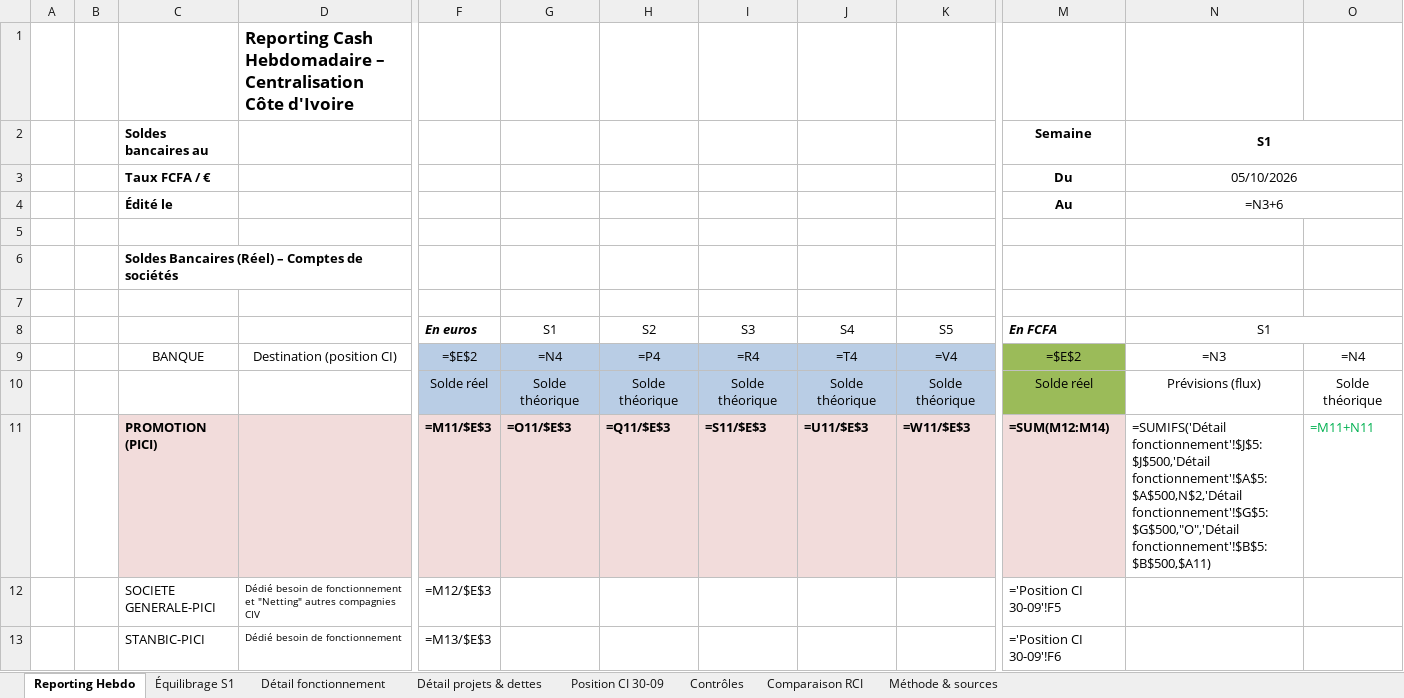
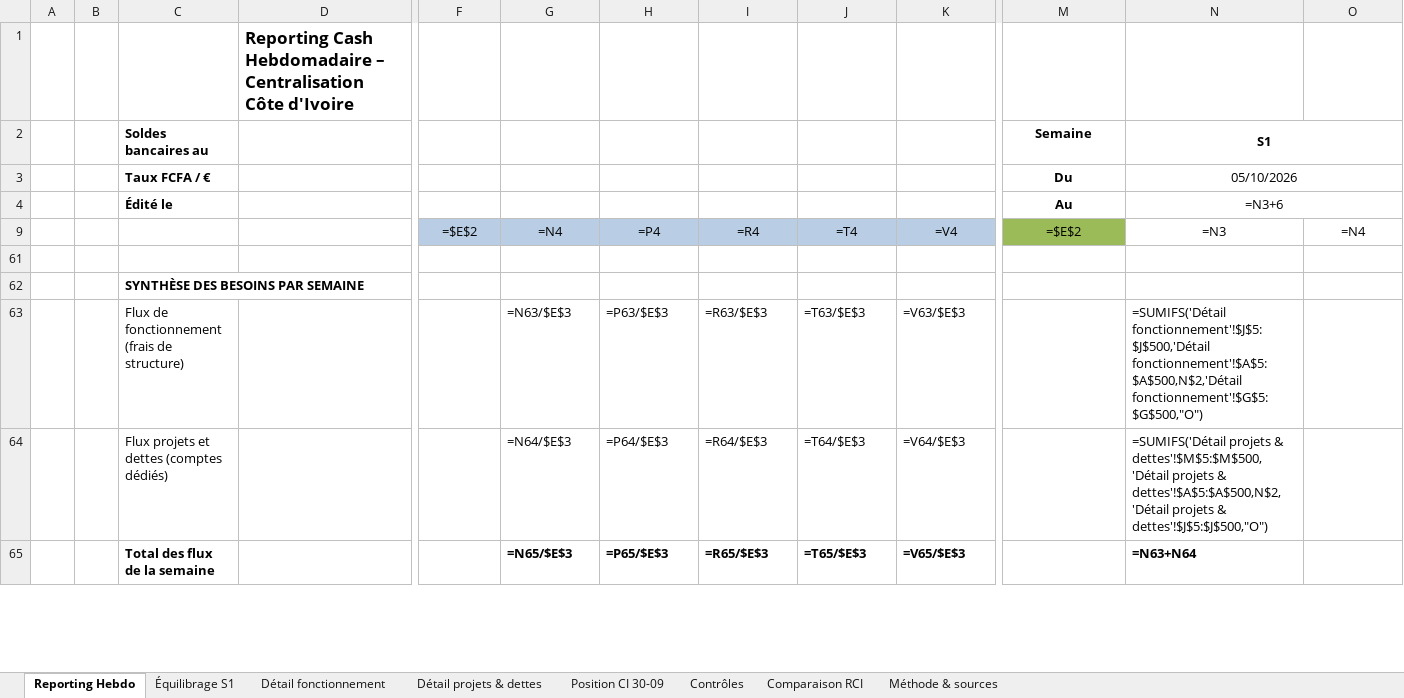
Before and after one commit to angehkouadio/claudeproject, an Excel workbook: Reporting_Hebdo_CIV_30-09-2026.xlsx, sheet Reporting Hebdo, drawn as a sheet; only a part is shown, gaps mark what is left out; the shorter side is filled out with more unchanged rows; values as stored, in another font and other column widths than the file's, no borders; formulas without a stored value are shown as written; conditional formats not drawn; rows hold the shown columns only; the diff covers the shown part only; the diff names each change by its address in the sheet, - before the commit and + after, or states it on an @@ line.

```diff
--- a/Reporting_Hebdo_CIV_30-09-2026.xlsx (sheet Reporting Hebdo)
+++ b/Reporting_Hebdo_CIV_30-09-2026.xlsx (sheet Reporting Hebdo)
-row 5: (empty)
@@ row 6 hidden:  |  | Soldes Bancaires (Réel) – Comptes de sociétés @@
-row 7: (empty)
@@ row 8 hidden:  |  |  |  | En euros | S1 | S2 | S3 | S4 | S5 | En FCFA | S1 @@
-C9 (Soldes bancaires au): BANQUE
+C9 (Soldes bancaires au): (empty)
-D9: Destination (position CI)
+D9: (empty)
-row 10:  |  |  |  | Solde réel | Solde théorique | Solde théorique | Solde théorique | Solde théorique | Solde théorique | Solde réel | Prévisions (flux) | Solde théorique
@@ row 11 hidden: PICI |  | PROMOTION (PICI) |  | =M11/$E$3 | =O11/$E$3 | =Q11/$E$3 | =S11/$E$3 | =U11/$E$3 | =W11/$E$3 | =SUM(M12:M14) | =SUMIFS('Détail fonctionnement'!$J$5:$J$500,'Détail fonctionnement'!$A$5:$A$500,N$2,'Détail fonctionnement'!$G$5:$G$500,"O",'Détail fonctionnement'!$B$5:$B$500,$A11) | =M11+N11 @@
@@ row 12 hidden:  |  | SOCIETE GENERALE-PICI | Dédié besoin de fonctionnement et "Netting" autres compagnies CIV | =M12/$E$3 |  |  |  |  |  | ='Position CI 30-09'!F5 @@
@@ row 13 hidden:  |  | STANBIC-PICI | Dédié besoin de fonctionnement | =M13/$E$3 |  |  |  |  |  | ='Position CI 30-09'!F6 @@
```
Also changed, not shown: 11 removed rows, 141 hidden or unhidden rows and cell formats elsewhere in this sheet, 1 other file.
